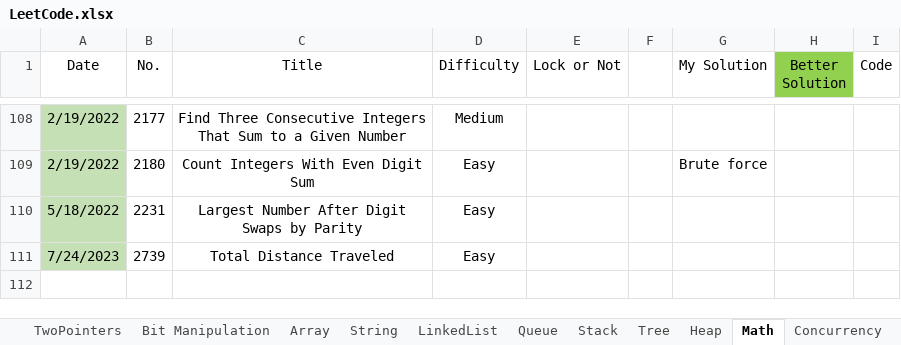
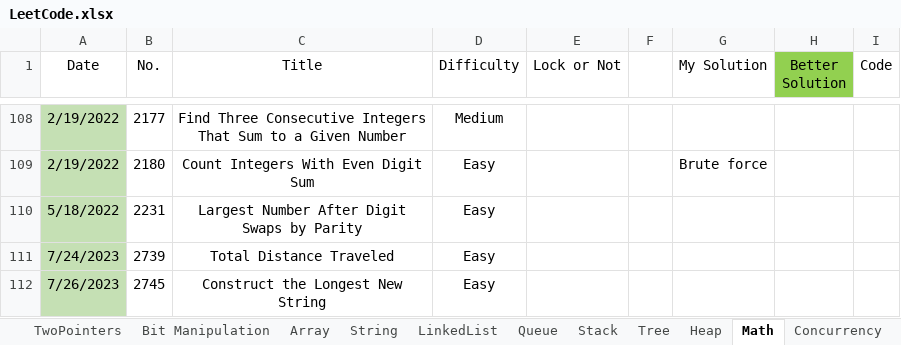
Before and after one commit to wenzhejiao/LeetCode, an Excel workbook: LeetCode.xlsx, sheet Math, drawn as a sheet; only a part is shown, gaps mark what is left out; values as stored, in another font and other column widths than the file's, no borders; conditional formats not drawn; the diff names each change by its address in the sheet, - before the commit and + after, or states it on an @@ line.

Commit message:
Solved problem 2745 Category: Math Difficulty: Medium

```diff
--- a/LeetCode.xlsx (sheet Math)
+++ b/LeetCode.xlsx (sheet Math)
+row 112: 7/26/2023 | 2745 | Construct the Longest New String | Easy
```
Also changed, not shown: 1 other file.
